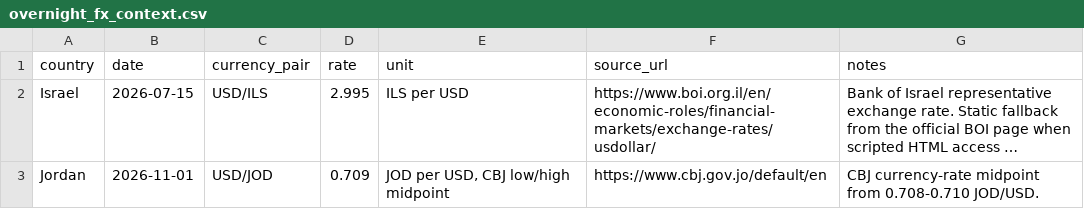
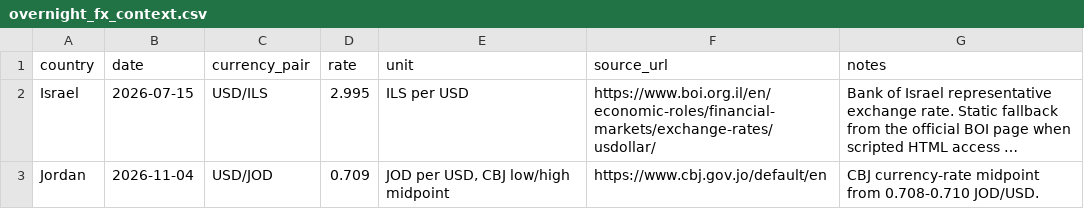
Before and after one commit to oriyabaraness/ORM-Tool, a CSV file: overnight_fx_context.csv, drawn as a sheet; long unchanged cells end in …; the diff names each change by its address in the sheet, - before the commit and + after, or states it on an @@ line.

```diff
--- a/overnight_fx_context.csv
+++ b/overnight_fx_context.csv
-B3 (date): 2026-11-01
+B3 (date): 2026-11-04
```
Also changed, not shown: banking_sector_indicators.csv, jordan_cbj_financial_stability_reports.csv, 9 other files.
